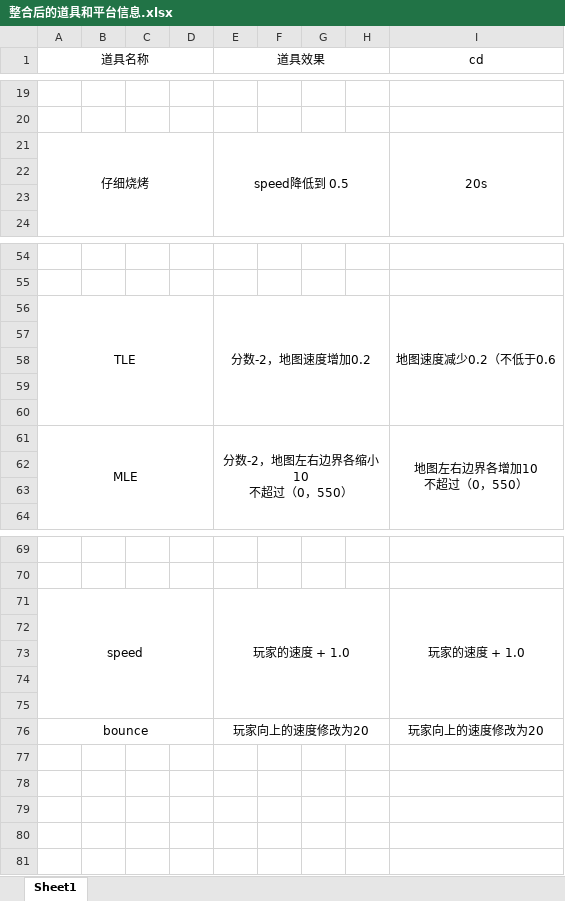
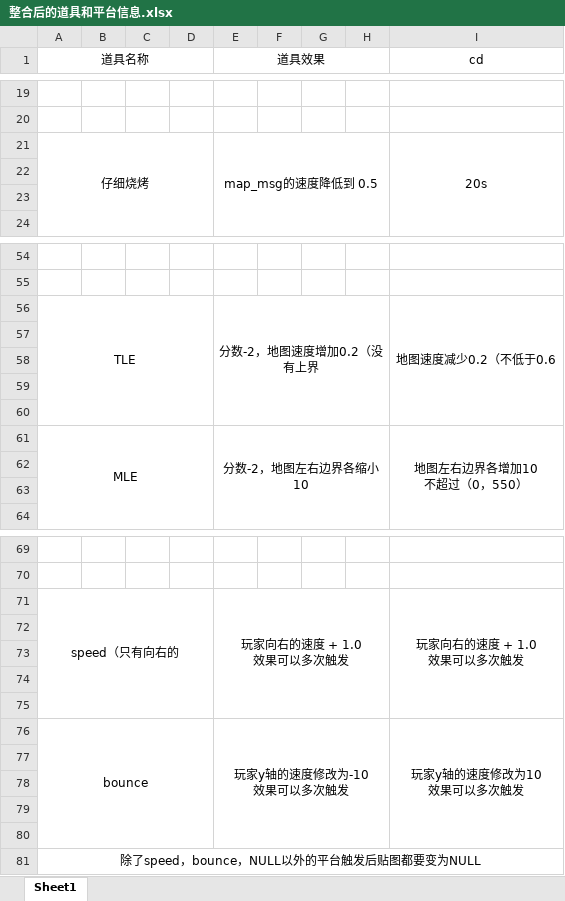
Before and after one commit to Besokus/BinaryShaft, an Excel workbook: document/整合后的道具和平台信息.xlsx, sheet Sheet1, drawn as a sheet; only a part is shown, gaps mark what is left out; values as stored, in another font and other column widths than the file's, no borders; removed rows and columns are numbered as before the commit, all else as after; ↵ is a line break in a cell; the diff names each change by its address in the sheet, - before the commit and + after, or states it on an @@ line.

Commit message:
平台信息补充

```diff
--- a/document/整合后的道具和平台信息.xlsx (sheet Sheet1)
+++ b/document/整合后的道具和平台信息.xlsx (sheet Sheet1)
-E21 (道具效果): speed降低到 0.5
+E21 (道具效果): map_msg的速度降低到 0.5
-E56 (道具效果): 分数-2，地图速度增加0.2
+E56 (道具效果): 分数-2，地图速度增加0.2（没有上界
-E61 (道具效果): 分数-2，地图左右边界各缩小10 ↵ 不超过（0，550）
+E61 (道具效果): 分数-2，地图左右边界各缩小10
-row 71: speed |  |  |  | 玩家的速度 + 1.0 |  |  |  | 玩家的速度 + 1.0
+row 71: speed（只有向右的 |  |  |  | 玩家向右的速度 + 1.0 ↵ 效果可以多次触发 |  |  |  | 玩家向右的速度 + 1.0 ↵ 效果可以多次触发
-E76 (道具效果): 玩家向上的速度修改为20
+E76 (道具效果): 玩家y轴的速度修改为-10 ↵ 效果可以多次触发
-I76 (cd): 玩家向上的速度修改为20
+I76 (cd): 玩家y轴的速度修改为10 ↵ 效果可以多次触发
+I76:I80 merged
+row 77: (empty)
+row 78: (empty)
+row 79: (empty)
+row 80: (empty)
+row 81: 除了speed，bounce，NULL以外的平台触发后贴图都要变为NULL
```
